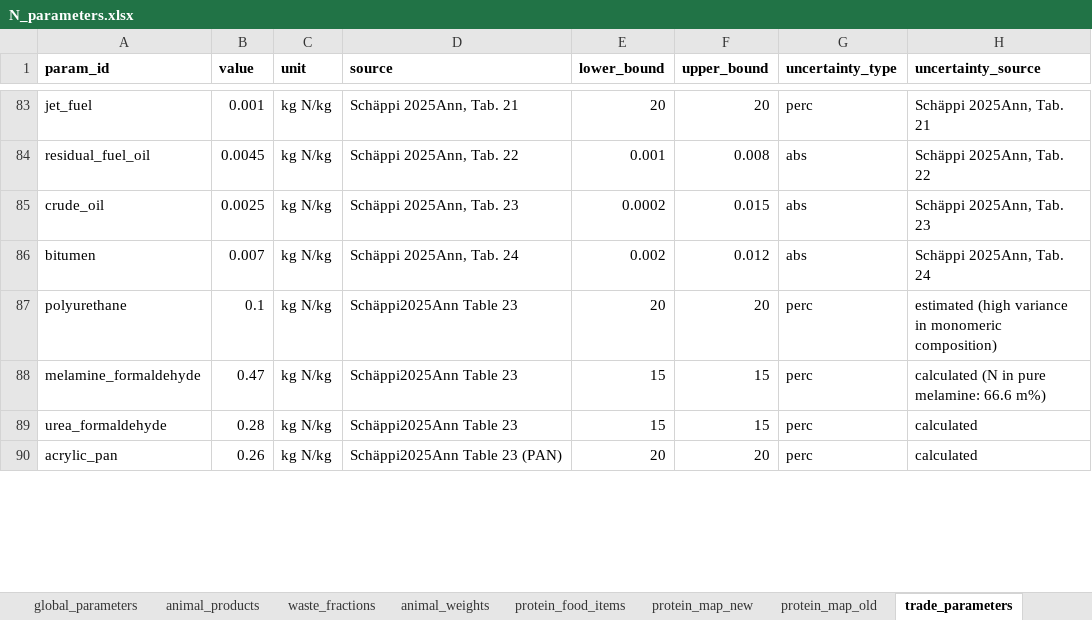
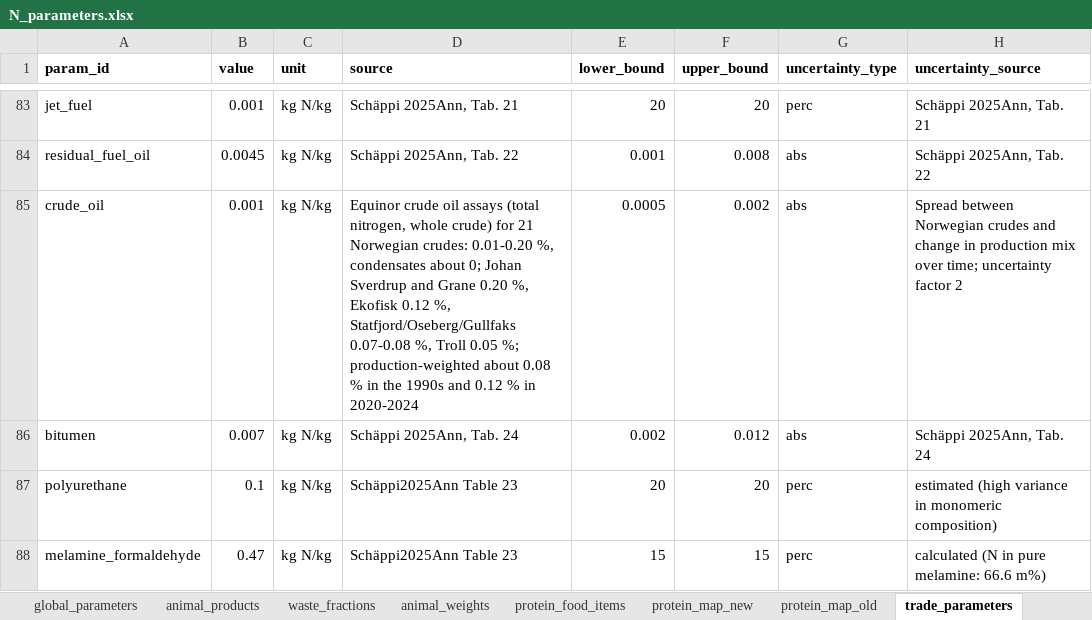
Before and after one commit to aroyne/NitrogenBudsjett, an Excel workbook: parameters/N_parameters.xlsx, sheet trade_parameters, drawn as a sheet; only a part is shown, gaps mark what is left out; the shorter side is filled out with more unchanged rows; values as stored, in another font and other column widths than the file's, no borders; the diff names each change by its address in the sheet, - before the commit and + after, or states it on an @@ line.

```diff
--- a/parameters/N_parameters.xlsx (sheet trade_parameters)
+++ b/parameters/N_parameters.xlsx (sheet trade_parameters)
-B85 (value): 0.0025
+B85 (value): 0.001
-D85 (source): Schäppi 2025Ann, Tab. 23
+D85 (source): Equinor crude oil assays (total nitrogen, whole crude) for 21 Norwegian crudes: 0.01-0.20 %, condensates about 0; Johan Sverdrup and Grane 0.20 %, Ekofisk 0.12 %, Statfjord/Oseberg/Gullfaks 0.07-0.08 %, Troll 0.05 %; production-weighted about 0.08 % in the 1990s and 0.12 % in 2020-2024
-E85 (lower_bound): 0.0002
+E85 (lower_bound): 0.0005
-F85 (upper_bound): 0.015
+F85 (upper_bound): 0.002
-H85 (uncertainty_source): Schäppi 2025Ann, Tab. 23
+H85 (uncertainty_source): Spread between Norwegian crudes and change in production mix over time; uncertainty factor 2
```
Also changed, not shown: 5 other files.
